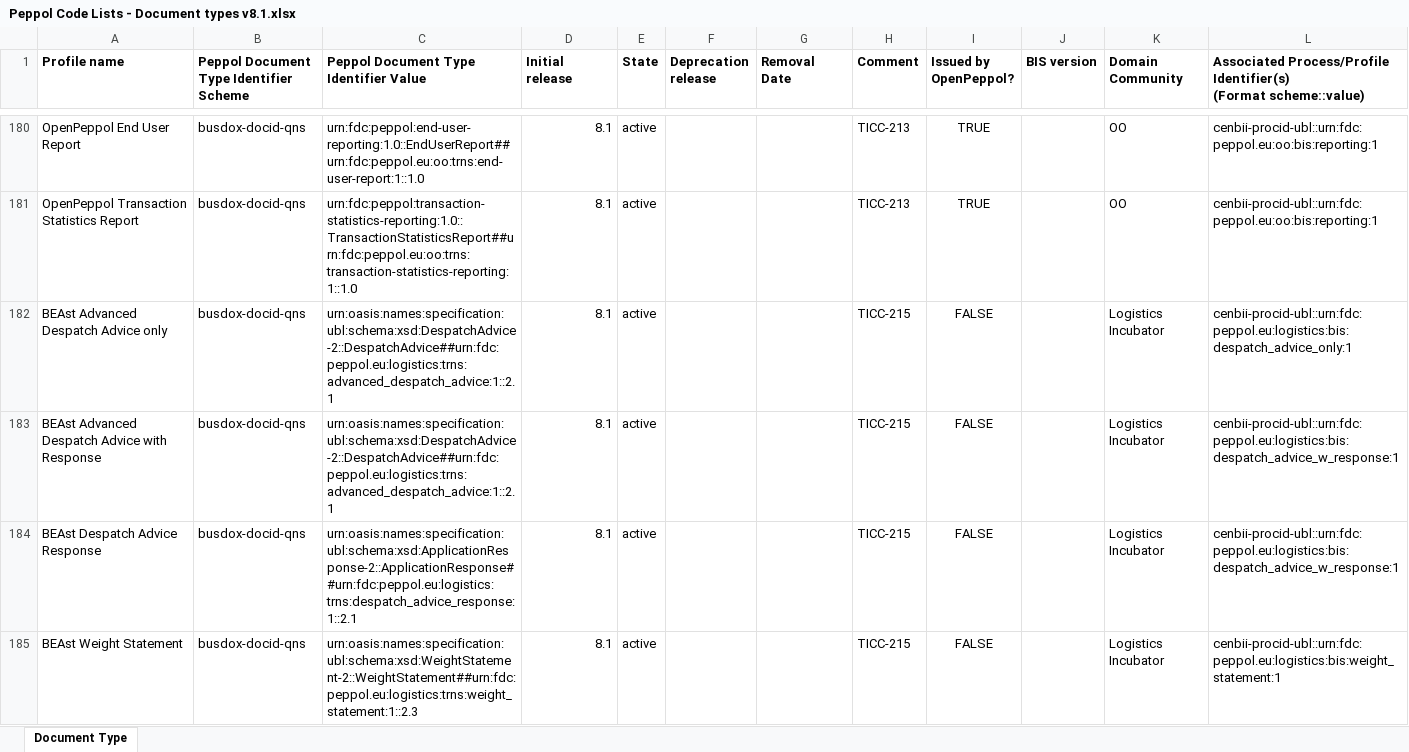
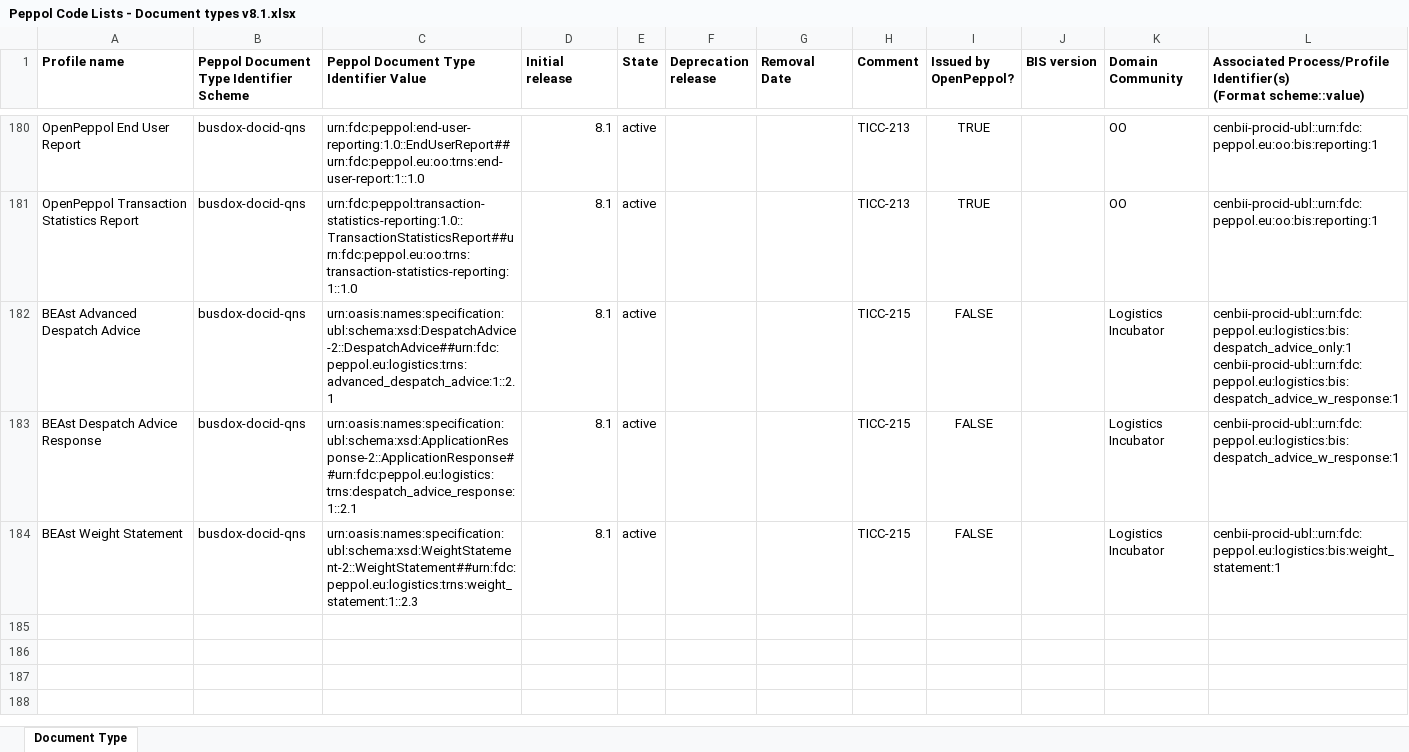
Before and after one commit to OpenPEPPOL/edec-codelists, an Excel workbook: work-in-progress/Peppol Code Lists - Document types v8.1.xlsx, sheet Document Type, drawn as a sheet; only a part is shown, gaps mark what is left out; values as stored, in another font and other column widths than the file's, no borders; ↵ is a line break in a cell; the diff names each change by its address in the sheet, - before the commit and + after, or states it on an @@ line.

```diff
--- a/work-in-progress/Peppol Code Lists - Document types v8.1.xlsx (sheet Document Type)
+++ b/work-in-progress/Peppol Code Lists - Document types v8.1.xlsx (sheet Document Type)
-A182 (Profile name): BEAst Advanced Despatch Advice only
+A182 (Profile name): BEAst Advanced Despatch Advice
-L182: cenbii-procid-ubl::urn:fdc:peppol.eu:logistics:bis:despatch_advice_only:1
+L182: cenbii-procid-ubl::urn:fdc:peppol.eu:logistics:bis:despatch_advice_only:1 ↵ cenbii-procid-ubl::urn:fdc:peppol.eu:logistics:bis:despatch_advice_w_response:1
-row 183: BEAst Advanced Despatch Advice with Response | busdox-docid-qns | urn:oasis:names:specification:ubl:schema:xsd:DespatchAdvice-2::DespatchAdvice##urn:fdc:peppol.eu:logistics:trns:advanced_despatch_advice:1::2.1 | 8.1 | active |  |  | TICC-215 | FALSE |  | Logistics Incubator | cenbii-procid-ubl::urn:fdc:peppol.eu:logistics:bis:despatch_advice_w_response:1
```
Also changed, not shown: 1 other file.
